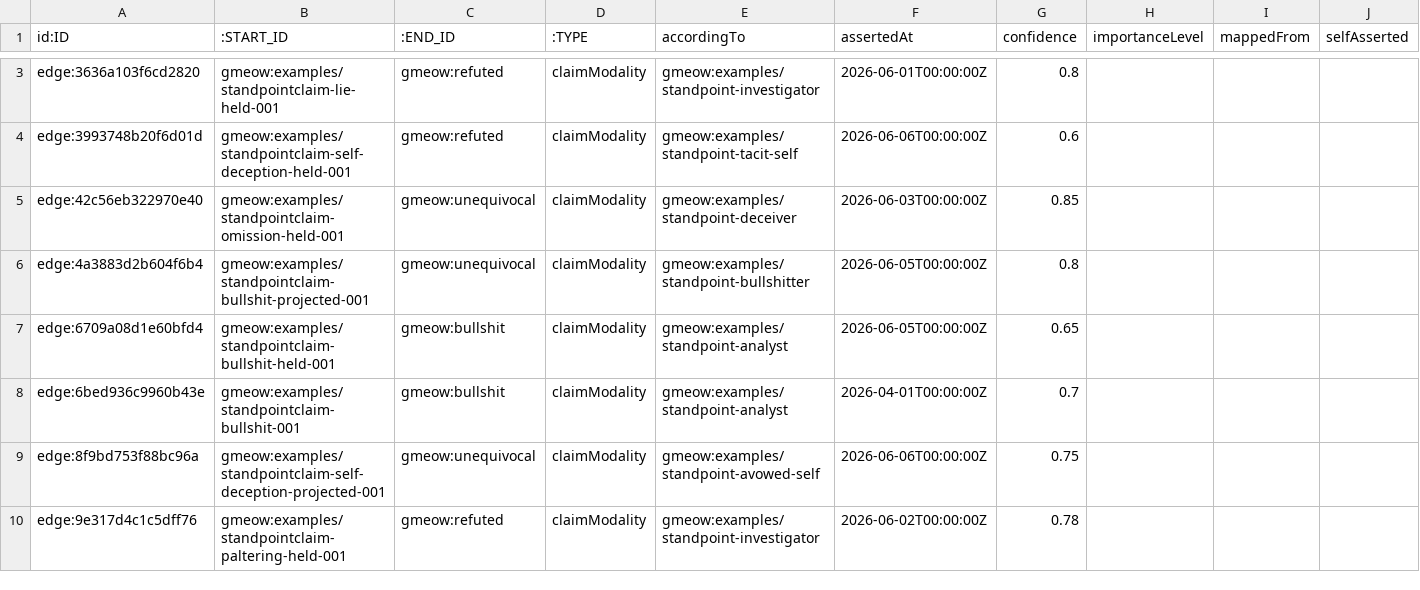
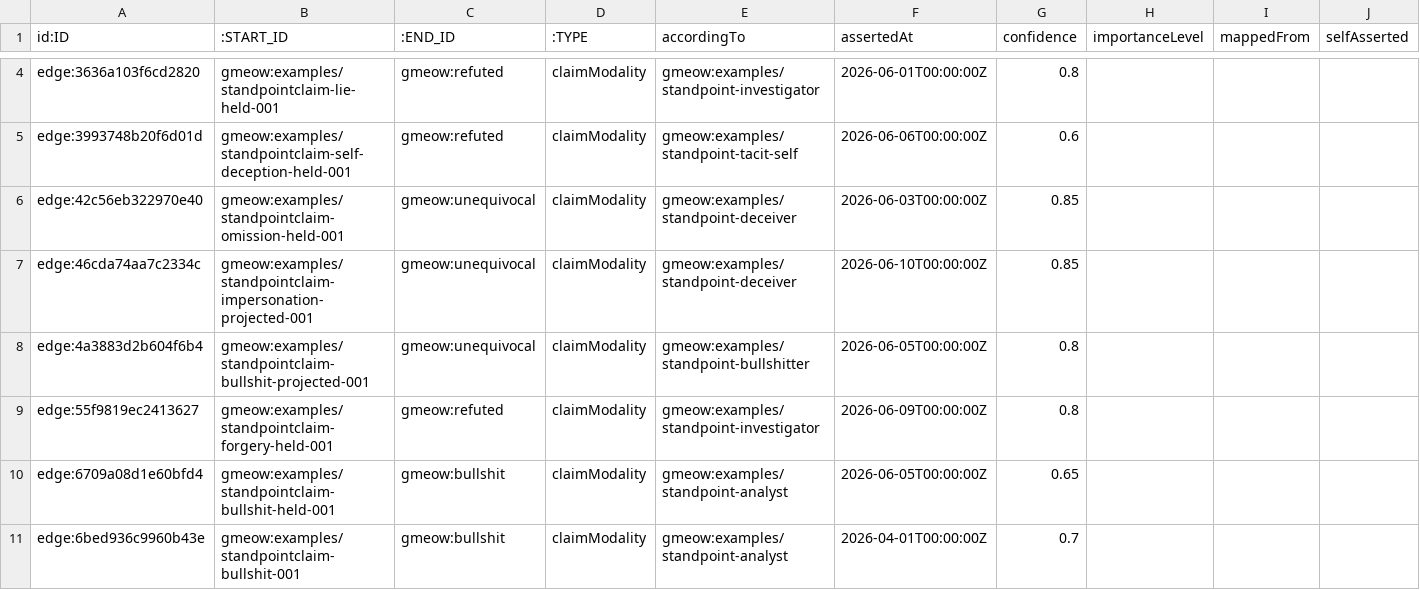
Before and after one commit to Blackcat-Informatics/gmeow-ontology, a CSV file: dist/lpg/neo4j/edges_claimModality.csv, drawn as a sheet; only a part is shown, gaps mark what is left out; the shorter side is filled out with more unchanged rows; rows hold the shown columns only; the diff covers the shown part only; the diff names each change by its address in the sheet, - before the commit and + after, or states it on an @@ line.

```diff
--- a/dist/lpg/neo4j/edges_claimModality.csv
+++ b/dist/lpg/neo4j/edges_claimModality.csv
+row 7: edge:46cda74aa7c2334c | gmeow:examples/standpointclaim-impersonation-projected-001 | gmeow:unequivocal | claimModality | gmeow:examples/standpoint-deceiver | 2026-06-10T00:00:00Z | 0.85
+row 9: edge:55f9819ec2413627 | gmeow:examples/standpointclaim-forgery-held-001 | gmeow:refuted | claimModality | gmeow:examples/standpoint-investigator | 2026-06-09T00:00:00Z | 0.8
```
Also changed, not shown: 4 added rows elsewhere in this file, dist/lpg/edges.csv, dist/lpg/neo4j/edges_implicates.csv, 34 other files.
